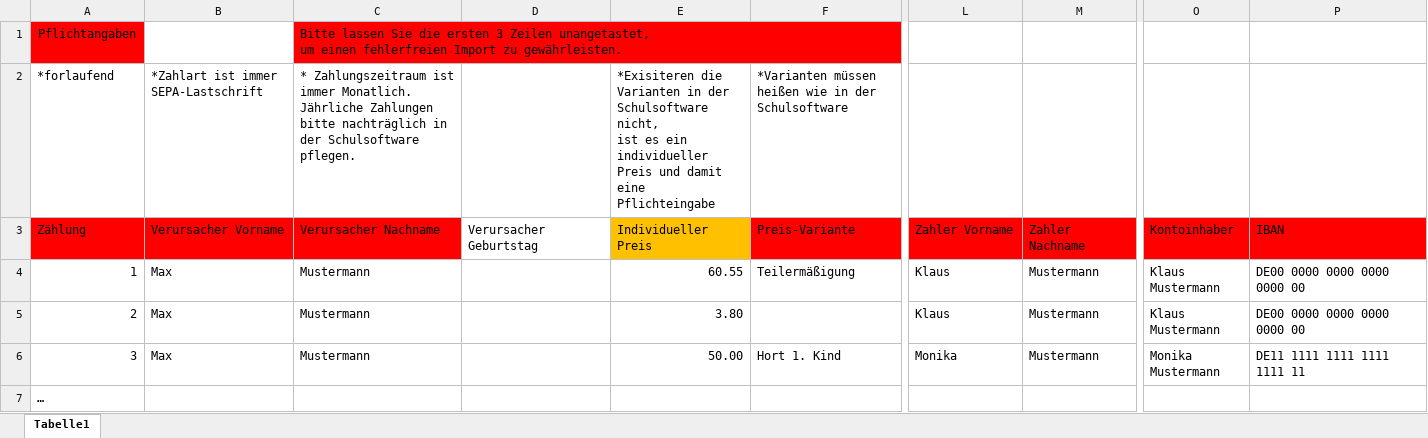
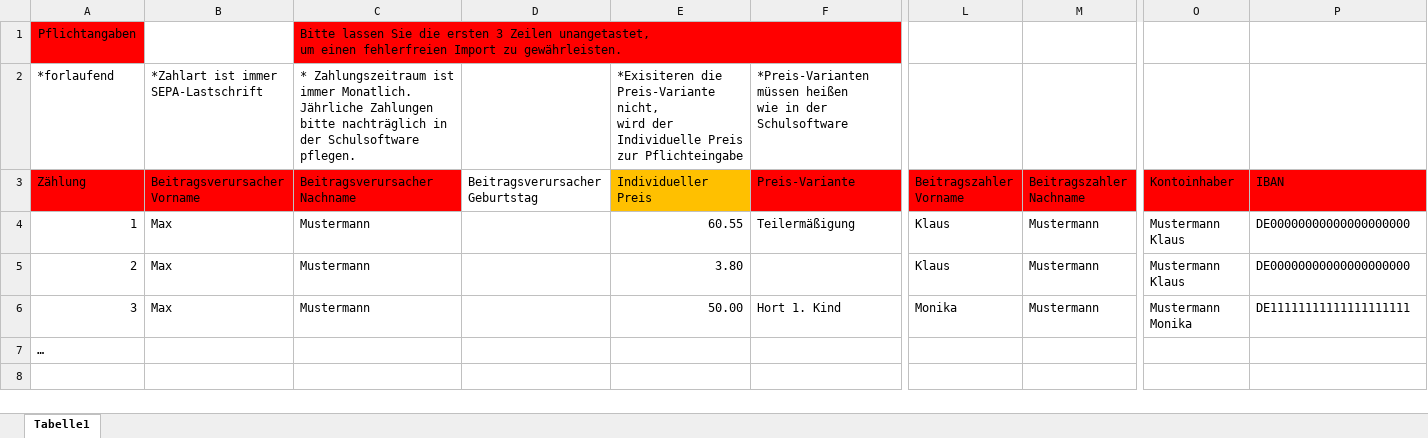
Before and after one commit to KWZwickau/SPHERE-Framework, an Excel workbook: Common/Style/Resource/Template/Fakturierung Import.xlsx, sheet Tabelle1, drawn as a sheet; only a part is shown, gaps mark what is left out; values as stored, in another font and other column widths than the file's, no borders; ↵ is a line break in a cell; the diff covers the shown part only; the diff names each change by its address in the sheet, - before the commit and + after, or states it on an @@ line.

Commit message:
#SSW-620 Import Excel angepasst

```diff
--- a/Common/Style/Resource/Template/Fakturierung Import.xlsx (sheet Tabelle1)
+++ b/Common/Style/Resource/Template/Fakturierung Import.xlsx (sheet Tabelle1)
-E2 (Individueller Preis): *Exisiteren die Varianten in der Schulsoftware nicht, ↵ ist es ein individueller Preis und damit eine Pflichteingabe
+E2 (Individueller Preis): *Exisiteren die Preis-Variante nicht, ↵ wird der Individuelle Preis zur Pflichteingabe
-F2 (Preis-Variante): *Varianten müssen heißen…
+F2 (Preis-Variante): *Preis-Varianten müssen heißen…
-B3: Verursacher Vorname
+B3: Beitragsverursacher Vorname
-C3: Verursacher Nachname
+C3: Beitragsverursacher Nachname
-D3: Verursacher Geburtstag
+D3: Beitragsverursacher Geburtstag
-L3: Zahler Vorname
+L3: Beitragszahler Vorname
-M3: Zahler Nachname
+M3: Beitragszahler Nachname
-O4:O5 (Kontoinhaber): Klaus Mustermann
+O4:O5 (Kontoinhaber): Mustermann Klaus
-P4:P5 (IBAN): DE00 0000 0000 0000 0000 00
+P4:P5 (IBAN): DE00000000000000000000
-O6 (Kontoinhaber): Monika Mustermann
+O6 (Kontoinhaber): Mustermann Monika
-P6 (IBAN): DE11 1111 1111 1111 1111 11
+P6 (IBAN): DE11111111111111111111
```
Also changed, not shown: cell formats elsewhere in this sheet.
